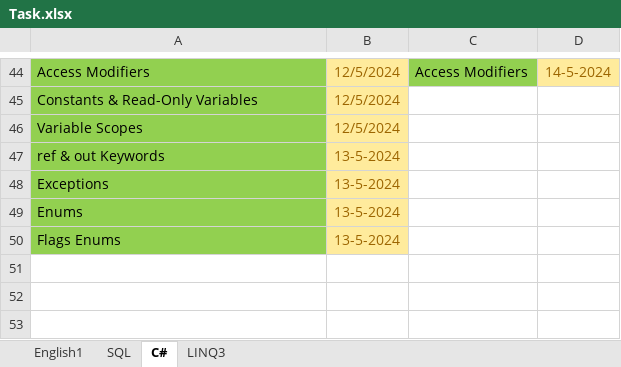
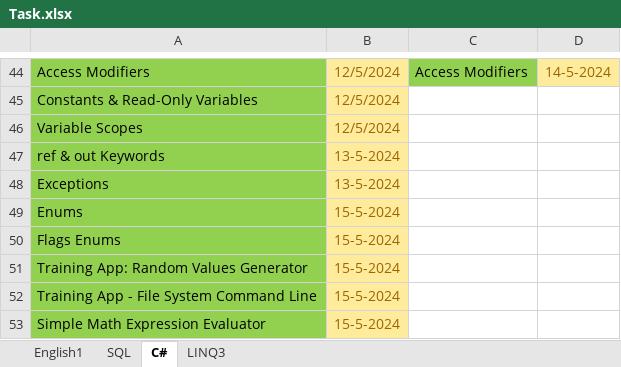
Before and after one commit to Farouk-Ahmed/Task, an Excel workbook: Task.xlsx, sheet C#, drawn as a sheet; only a part is shown, gaps mark what is left out; values as stored, in another font and other column widths than the file's, no borders; the diff names each change by its address in the sheet, - before the commit and + after, or states it on an @@ line.

Commit message:
Task/15-5-24

```diff
--- a/Task.xlsx (sheet C#)
+++ b/Task.xlsx (sheet C#)
-B49:B50: 13-5-2024
+B49:B50: 15-5-2024
+row 51: Training App: Random Values Generator | 15-5-2024
+row 52: Training App - File System Command Line | 15-5-2024
+row 53: Simple Math Expression Evaluator | 15-5-2024
```
Also changed, not shown: sheet SQL, sheet English1.
